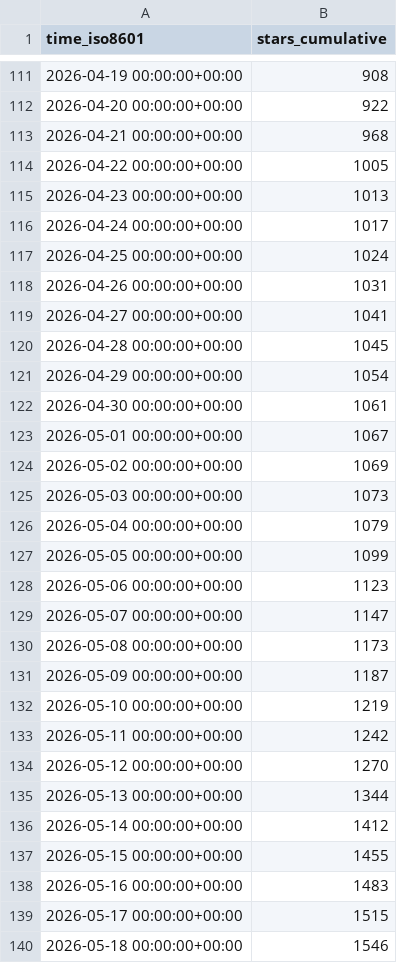
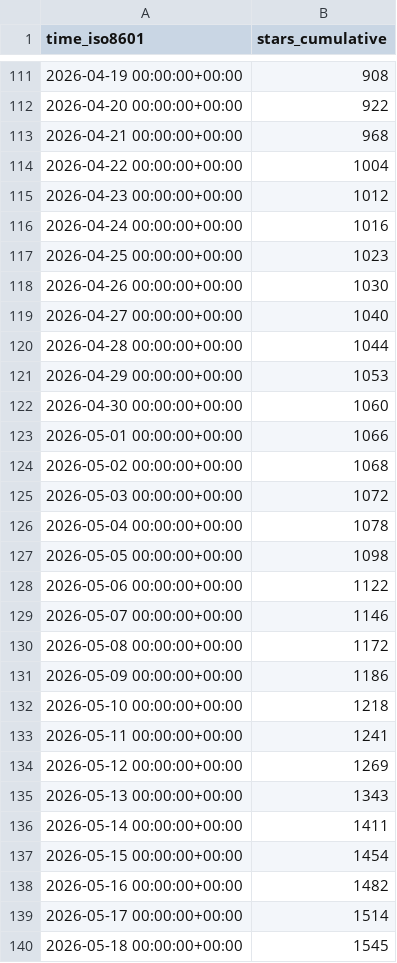
Before and after one commit to loganvxr/bambuddy, a CSV file: maziggy/bambuddy/ghrs-data/stargazers.csv, drawn as a sheet; only a part is shown, gaps mark what is left out; the diff covers the shown part only.

```diff
--- a/maziggy/bambuddy/ghrs-data/stargazers.csv
+++ b/maziggy/bambuddy/ghrs-data/stargazers.csv
@@ -113,28 +113,28 @@ time_iso8601,stars_cumulative
 2026-04-21 00:00:00+00:00,968
-2026-04-22 00:00:00+00:00,1005
-2026-04-23 00:00:00+00:00,1013
-2026-04-24 00:00:00+00:00,1017
-2026-04-25 00:00:00+00:00,1024
-2026-04-26 00:00:00+00:00,1031
-2026-04-27 00:00:00+00:00,1041
-2026-04-28 00:00:00+00:00,1045
-2026-04-29 00:00:00+00:00,1054
-2026-04-30 00:00:00+00:00,1061
-2026-05-01 00:00:00+00:00,1067
-2026-05-02 00:00:00+00:00,1069
-2026-05-03 00:00:00+00:00,1073
-2026-05-04 00:00:00+00:00,1079
-2026-05-05 00:00:00+00:00,1099
-2026-05-06 00:00:00+00:00,1123
-2026-05-07 00:00:00+00:00,1147
-2026-05-08 00:00:00+00:00,1173
-2026-05-09 00:00:00+00:00,1187
-2026-05-10 00:00:00+00:00,1219
-2026-05-11 00:00:00+00:00,1242
-2026-05-12 00:00:00+00:00,1270
-2026-05-13 00:00:00+00:00,1344
-2026-05-14 00:00:00+00:00,1412
-2026-05-15 00:00:00+00:00,1455
-2026-05-16 00:00:00+00:00,1483
-2026-05-17 00:00:00+00:00,1515
-2026-05-18 00:00:00+00:00,1546
+2026-04-22 00:00:00+00:00,1004
+2026-04-23 00:00:00+00:00,1012
+2026-04-24 00:00:00+00:00,1016
+2026-04-25 00:00:00+00:00,1023
+2026-04-26 00:00:00+00:00,1030
+2026-04-27 00:00:00+00:00,1040
+2026-04-28 00:00:00+00:00,1044
+2026-04-29 00:00:00+00:00,1053
+2026-04-30 00:00:00+00:00,1060
+2026-05-01 00:00:00+00:00,1066
+2026-05-02 00:00:00+00:00,1068
+2026-05-03 00:00:00+00:00,1072
+2026-05-04 00:00:00+00:00,1078
+2026-05-05 00:00:00+00:00,1098
+2026-05-06 00:00:00+00:00,1122
+2026-05-07 00:00:00+00:00,1146
+2026-05-08 00:00:00+00:00,1172
+2026-05-09 00:00:00+00:00,1186
+2026-05-10 00:00:00+00:00,1218
+2026-05-11 00:00:00+00:00,1241
+2026-05-12 00:00:00+00:00,1269
+2026-05-13 00:00:00+00:00,1343
+2026-05-14 00:00:00+00:00,1411
+2026-05-15 00:00:00+00:00,1454
+2026-05-16 00:00:00+00:00,1482
+2026-05-17 00:00:00+00:00,1514
+2026-05-18 00:00:00+00:00,1545
```
Also changed, not shown: 1 added row and 152 edited cells elsewhere in this file, maziggy/bambuddy/ghrs-data/forks.csv.
